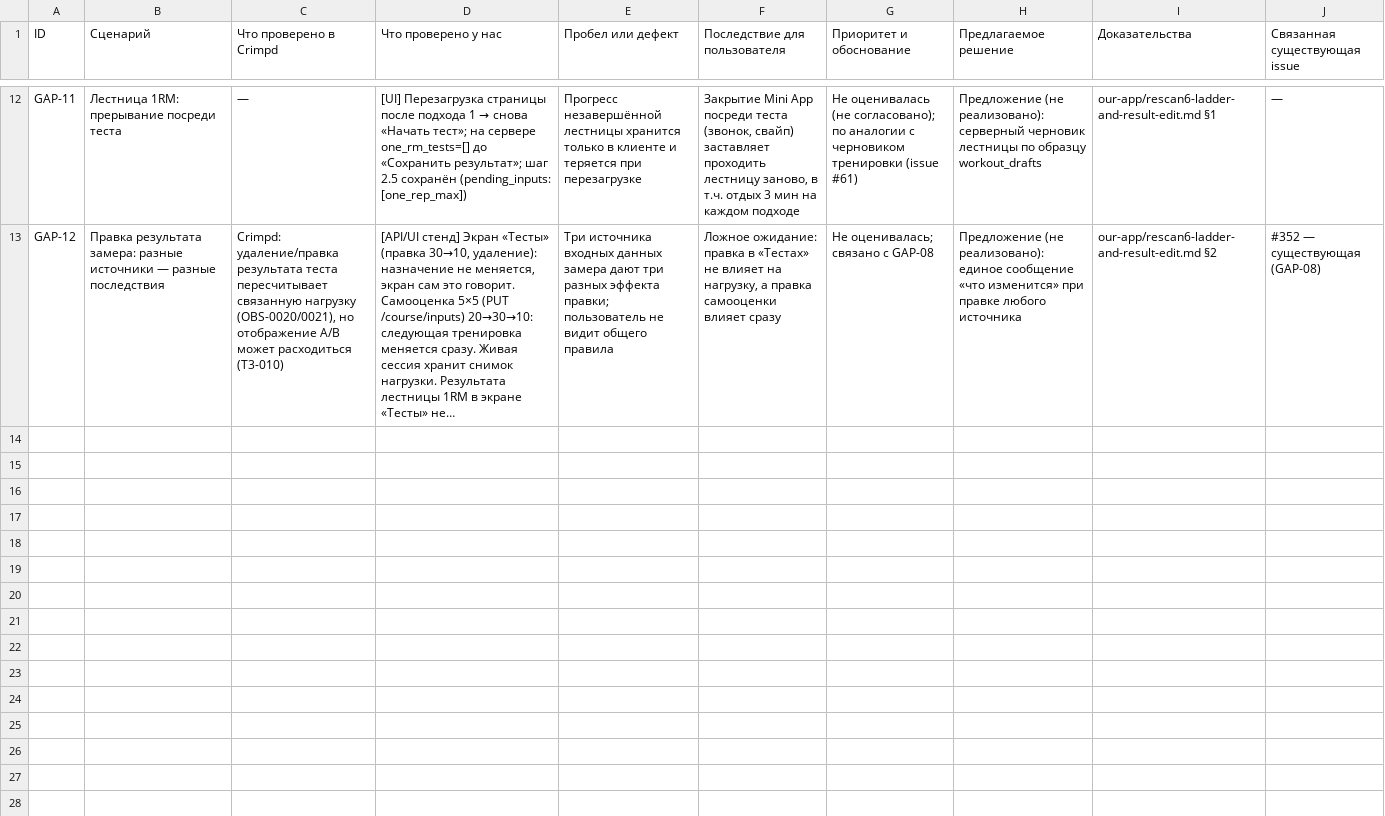
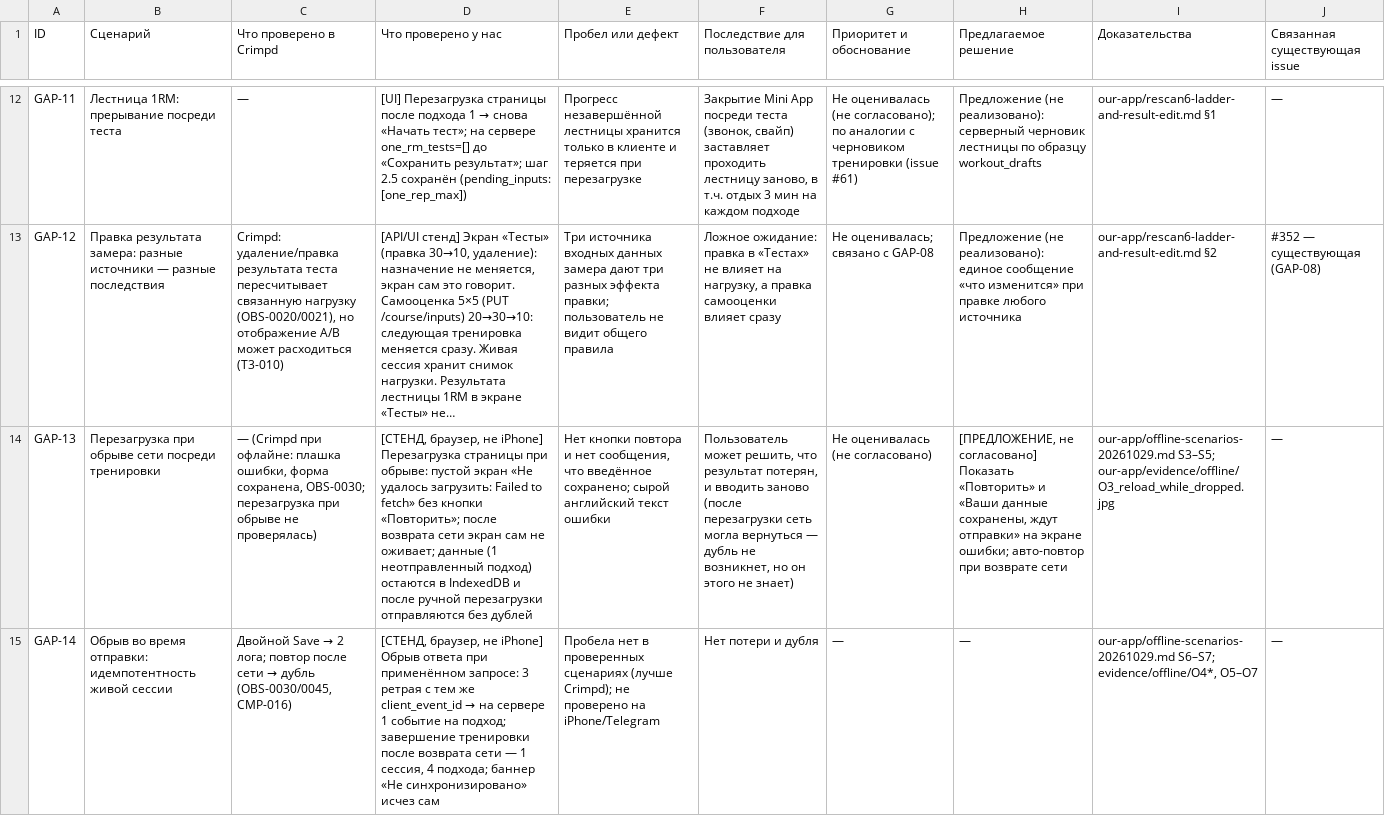
Before and after one commit to bimoool/pullup-trainer-bot, a CSV file: docs/research/crimpd-rescan-20261021/feature-gap-backlog.csv, drawn as a sheet; only a part is shown, gaps mark what is left out; long unchanged cells end in …; the diff names each change by its address in the sheet, - before the commit and + after, or states it on an @@ line.

```diff
--- a/docs/research/crimpd-rescan-20261021/feature-gap-backlog.csv
+++ b/docs/research/crimpd-rescan-20261021/feature-gap-backlog.csv
+row 14: GAP-13 | Перезагрузка при обрыве сети посреди тренировки | — (Crimpd при офлайне: плашка ошибки, форма сохранена, OBS-0030; перезагрузка при обрыве не проверялась) | [СТЕНД, браузер, не iPhone] Перезагрузка страницы при обрыве: пустой экран «Не удалось загрузить: Failed to fetch» без кнопки «Повторить»; после возврата сети экран сам не оживает; данные (1 неотправленный подход) остаются в IndexedDB и после ручной перезагрузки отправляются без дублей | Нет кнопки повтора и нет сообщения, что введённое сохранено; сырой английский текст ошибки | Пользователь может решить, что результат потерян, и вводить заново (после перезагрузки сеть могла вернуться — дубль не возникнет, но он этого не знает) | Не оценивалась (не согласовано) | [ПРЕДЛОЖЕНИЕ, не согласовано] Показать «Повторить» и «Ваши данные сохранены, ждут отправки» на экране ошибки; авто-повтор при возврате сети | our-app/offline-scenarios-20261029.md S3–S5; our-app/evidence/offline/O3_reload_while_dropped.jpg | —
+row 15: GAP-14 | Обрыв во время отправки: идемпотентность живой сессии | Двойной Save → 2 лога; повтор после сети → дубль (OBS-0030/0045, CMP-016) | [СТЕНД, браузер, не iPhone] Обрыв ответа при применённом запросе: 3 ретрая с тем же client_event_id → на сервере 1 событие на подход; завершение тренировки после возврата сети — 1 сессия, 4 подхода; баннер «Не синхронизировано» исчез сам | Пробела нет в проверенных сценариях (лучше Crimpd); не проверено на iPhone/Telegram | Нет потери и дубля | — | — | our-app/offline-scenarios-20261029.md S6–S7; evidence/offline/O4*, O5–O7 | —
```
Also changed, not shown: docs/research/crimpd-rescan-20261021/remaining-queue.csv, 12 other files.
